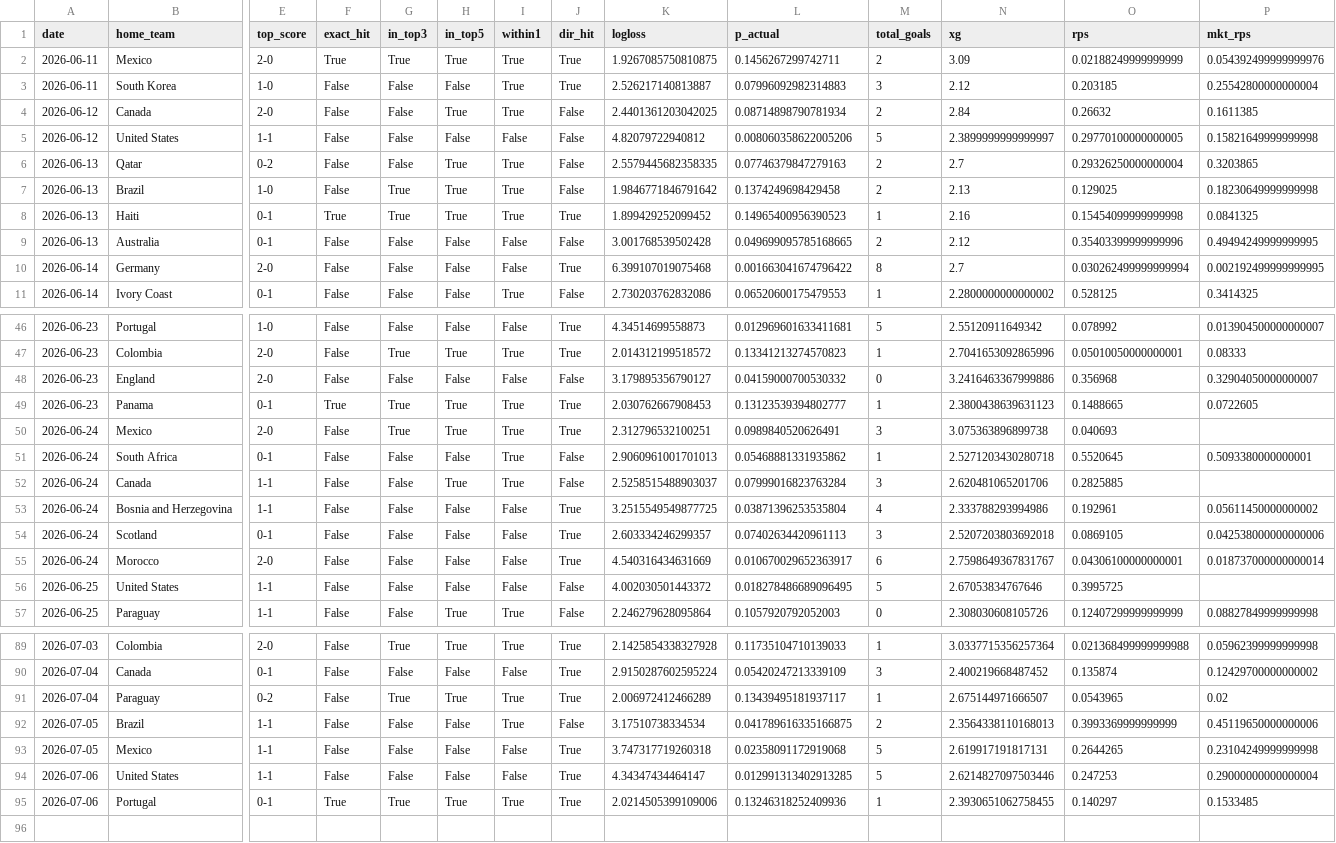
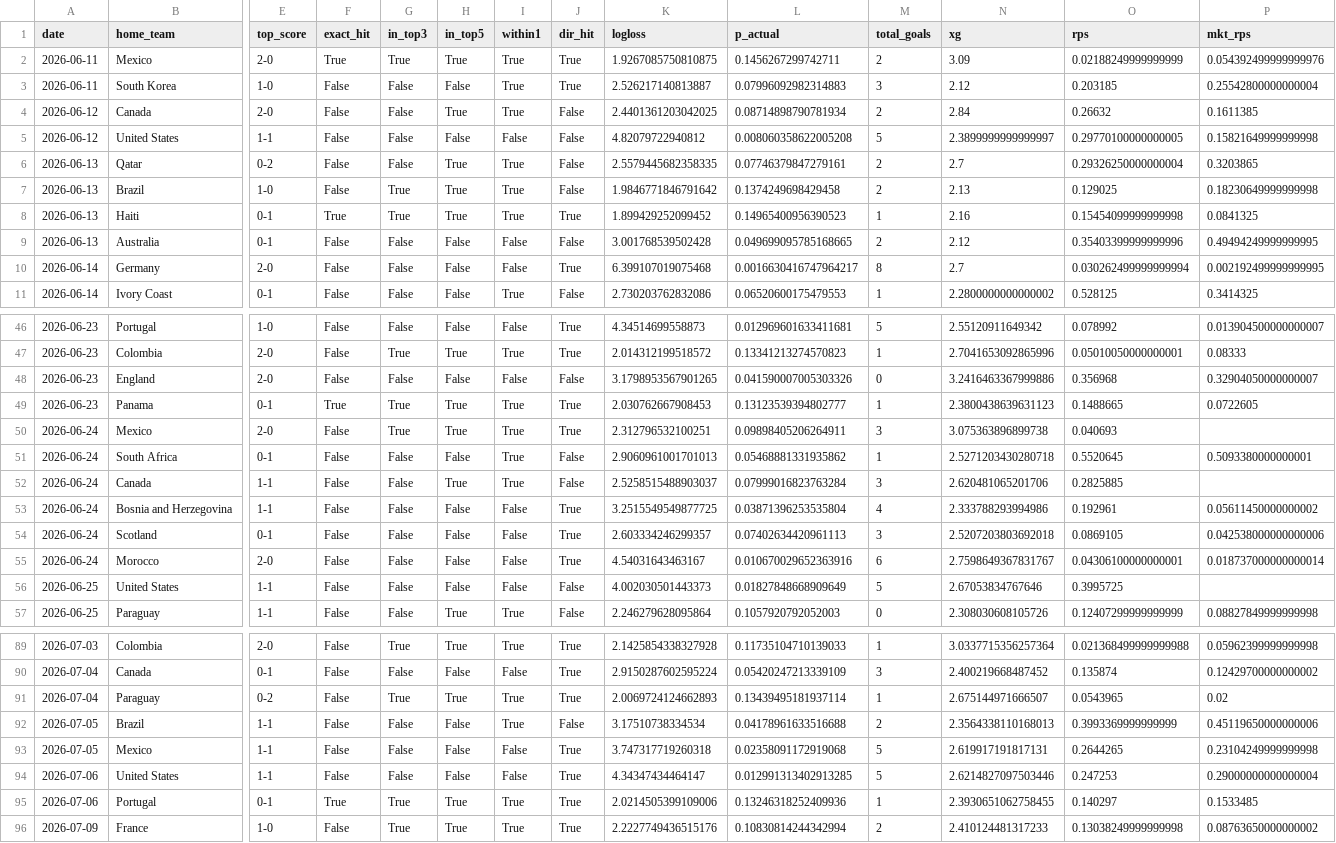
Before and after one commit to dorbarda/worldcup2026mode, a CSV file: reports/wc2026_forward_scored.csv, drawn as a sheet; only a part is shown, gaps mark what is left out; rows hold the shown columns only; the diff covers the shown part only; the diff names each change by its address in the sheet, - before the commit and + after, or states it on an @@ line.

```diff
--- a/reports/wc2026_forward_scored.csv
+++ b/reports/wc2026_forward_scored.csv
-L5 (p_actual): 0.008060358622005206
+L5 (p_actual): 0.008060358622005208
-L6 (p_actual): 0.07746379847279163
+L6 (p_actual): 0.07746379847279161
-L10 (p_actual): 0.001663041674796422
+L10 (p_actual): 0.0016630416747964217
-K48 (logloss): 3.179895356790127
+K48 (logloss): 3.1798953567901265
-L48 (p_actual): 0.04159000700530332
+L48 (p_actual): 0.041590007005303326
-L50 (p_actual): 0.0989840520626491
+L50 (p_actual): 0.09898405206264911
-K55 (logloss): 4.540316434631669
+K55 (logloss): 4.54031643463167
-L55 (p_actual): 0.010670029652363917
+L55 (p_actual): 0.010670029652363916
-K56 (logloss): 4.002030501443372
+K56 (logloss): 4.002030501443373
-L56 (p_actual): 0.018278486689096495
+L56 (p_actual): 0.01827848668909649
-K91 (logloss): 2.006972412466289
+K91 (logloss): 2.0069724124662893
-L91 (p_actual): 0.13439495181937117
+L91 (p_actual): 0.13439495181937114
-L92 (p_actual): 0.041789616335166875
+L92 (p_actual): 0.04178961633516688
+row 96: 2026-07-09 | France | 1-0 | False | True | True | True | True | 2.2227749436515176 | 0.10830814244342994 | 2 | 2.410124481317233 | 0.13038249999999998 | 0.08763650000000002
```
Also changed, not shown: 4 edited cells elsewhere in this file, data/external/wc2026_forward_log.csv, data/external/wc2026_odds.csv, 5 other files.
